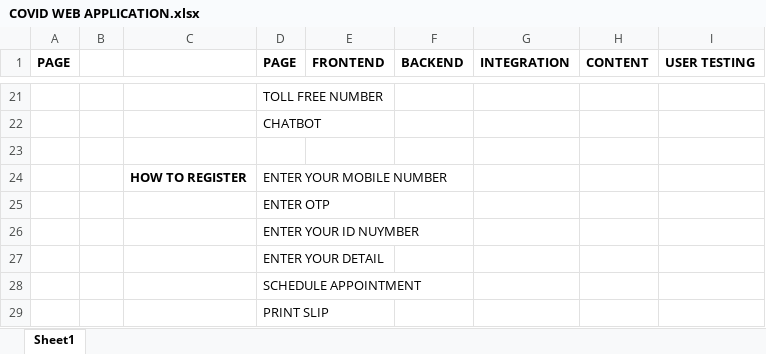
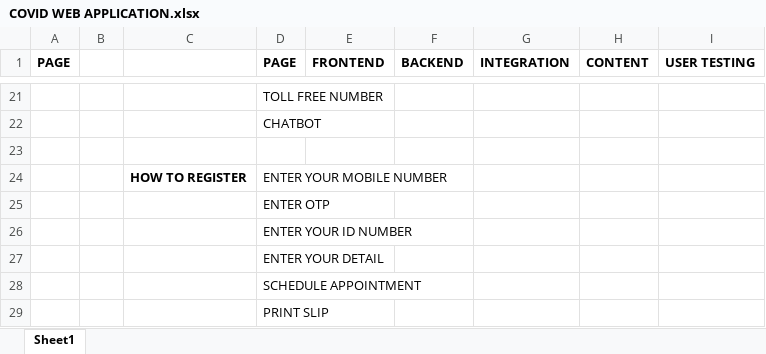
Before and after one commit to hcshashank/DAY5_COVID-APPLICATION, an Excel workbook: COVID WEB APPLICATION.xlsx, sheet Sheet1, drawn as a sheet; only a part is shown, gaps mark what is left out; values as stored, in another font and other column widths than the file's, no borders; the diff names each change by its address in the sheet, - before the commit and + after, or states it on an @@ line.

```diff
--- a/COVID WEB APPLICATION.xlsx (sheet Sheet1)
+++ b/COVID WEB APPLICATION.xlsx (sheet Sheet1)
-D26 (PAGE): ENTER YOUR ID NUYMBER
+D26 (PAGE): ENTER YOUR ID NUMBER
```
Also changed, not shown: 2 other files.
